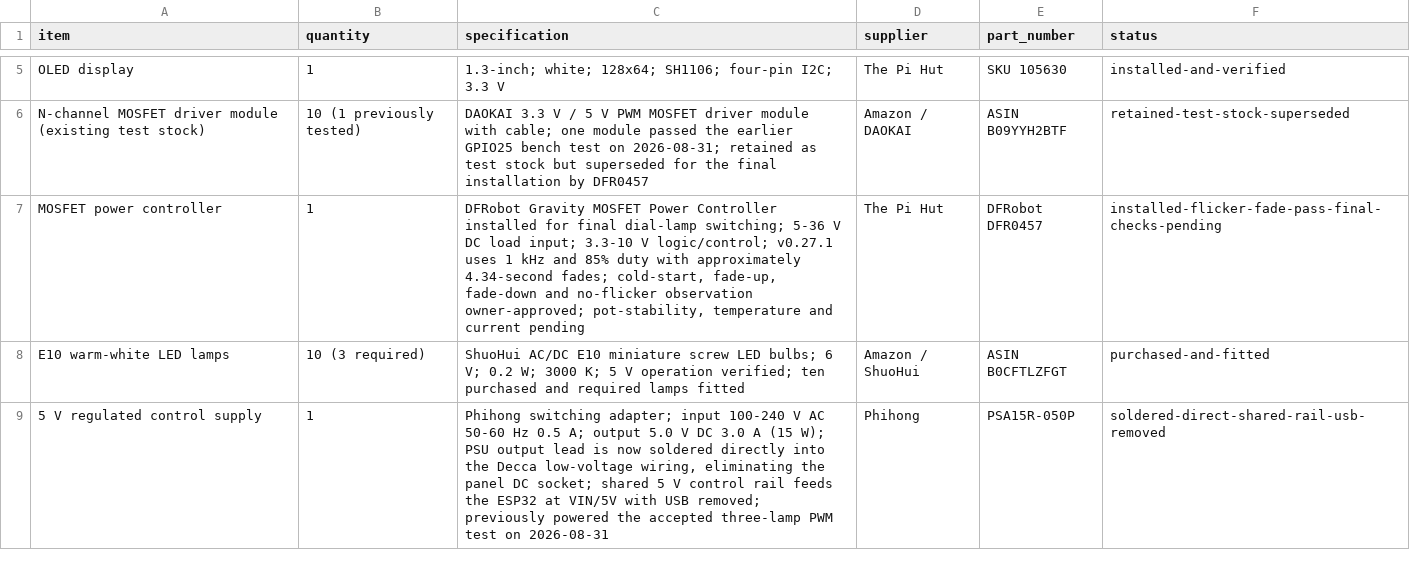
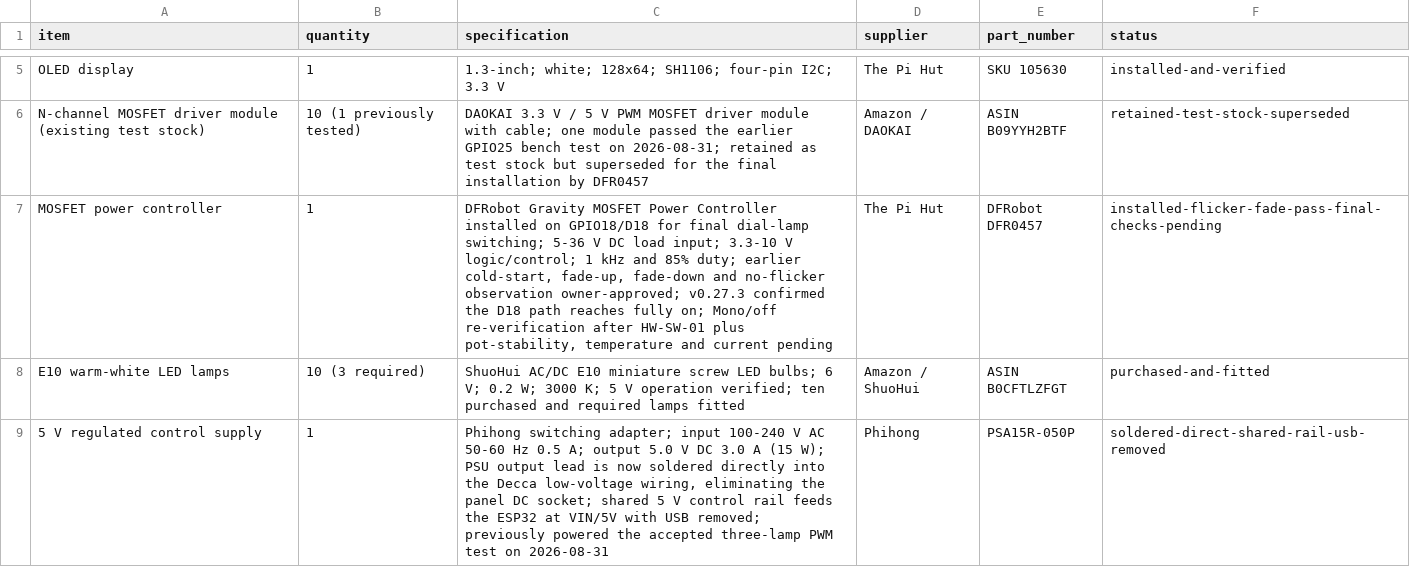
Before and after one commit to LeweeLewee/Decca, a CSV file: hardware/BOM/phase1.csv, drawn as a sheet; only a part is shown, gaps mark what is left out.

Commit message:
docs(hardware): record final GPIO routing and switch fault

```diff
--- a/hardware/BOM/phase1.csv
+++ b/hardware/BOM/phase1.csv
@@ -6,3 +6,3 @@ OLED display,1,"1.3-inch; white; 128x64; SH1106; four-pin I2C; 3.3 V",The Pi Hut
 N-channel MOSFET driver module (existing test stock),10 (1 previously tested),"DAOKAI 3.3 V / 5 V PWM MOSFET driver module with cable; one module passed the earlier GPIO25 bench test on 2026-08-31; retained as test stock but superseded for the final installation by DFR0457",Amazon / DAOKAI,ASIN B09YYH2BTF,retained-test-stock-superseded
-MOSFET power controller,1,"DFRobot Gravity MOSFET Power Controller installed for final dial-lamp switching; 5-36 V DC load input; 3.3-10 V logic/control; v0.27.1 uses 1 kHz and 85% duty with approximately 4.34-second fades; cold-start, fade-up, fade-down and no-flicker observation owner-approved; pot-stability, temperature and current pending",The Pi Hut,DFRobot DFR0457,installed-flicker-fade-pass-final-checks-pending
+MOSFET power controller,1,"DFRobot Gravity MOSFET Power Controller installed on GPIO18/D18 for final dial-lamp switching; 5-36 V DC load input; 3.3-10 V logic/control; 1 kHz and 85% duty; earlier cold-start, fade-up, fade-down and no-flicker observation owner-approved; v0.27.3 confirmed the D18 path reaches fully on; Mono/off re-verification after HW-SW-01 plus pot-stability, temperature and current pending",The Pi Hut,DFRobot DFR0457,installed-flicker-fade-pass-final-checks-pending
 E10 warm-white LED lamps,10 (3 required),"ShuoHui AC/DC E10 miniature screw LED bulbs; 6 V; 0.2 W; 3000 K; 5 V operation verified; ten purchased and required lamps fitted",Amazon / ShuoHui,ASIN B0CFTLZFGT,purchased-and-fitted
```
Also changed, not shown: 17 other files.
